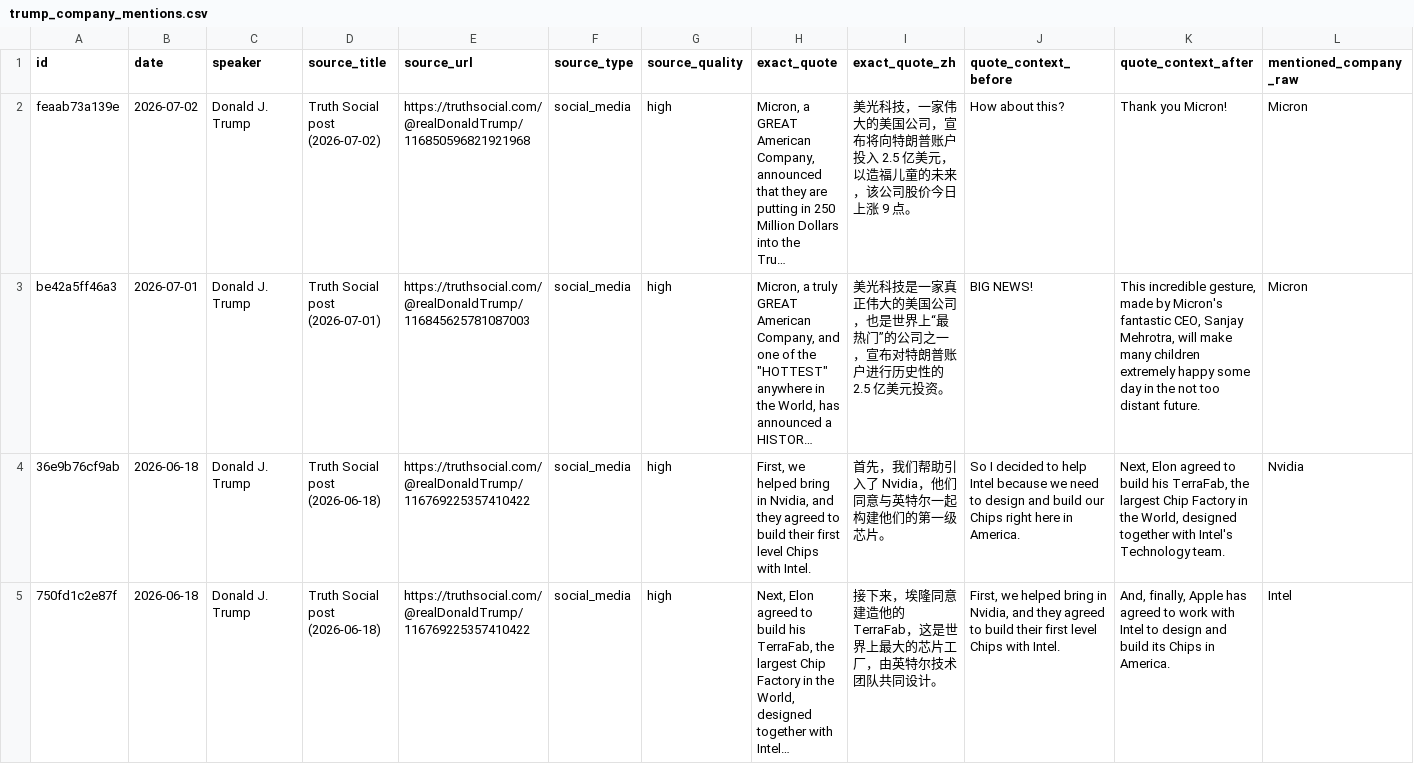
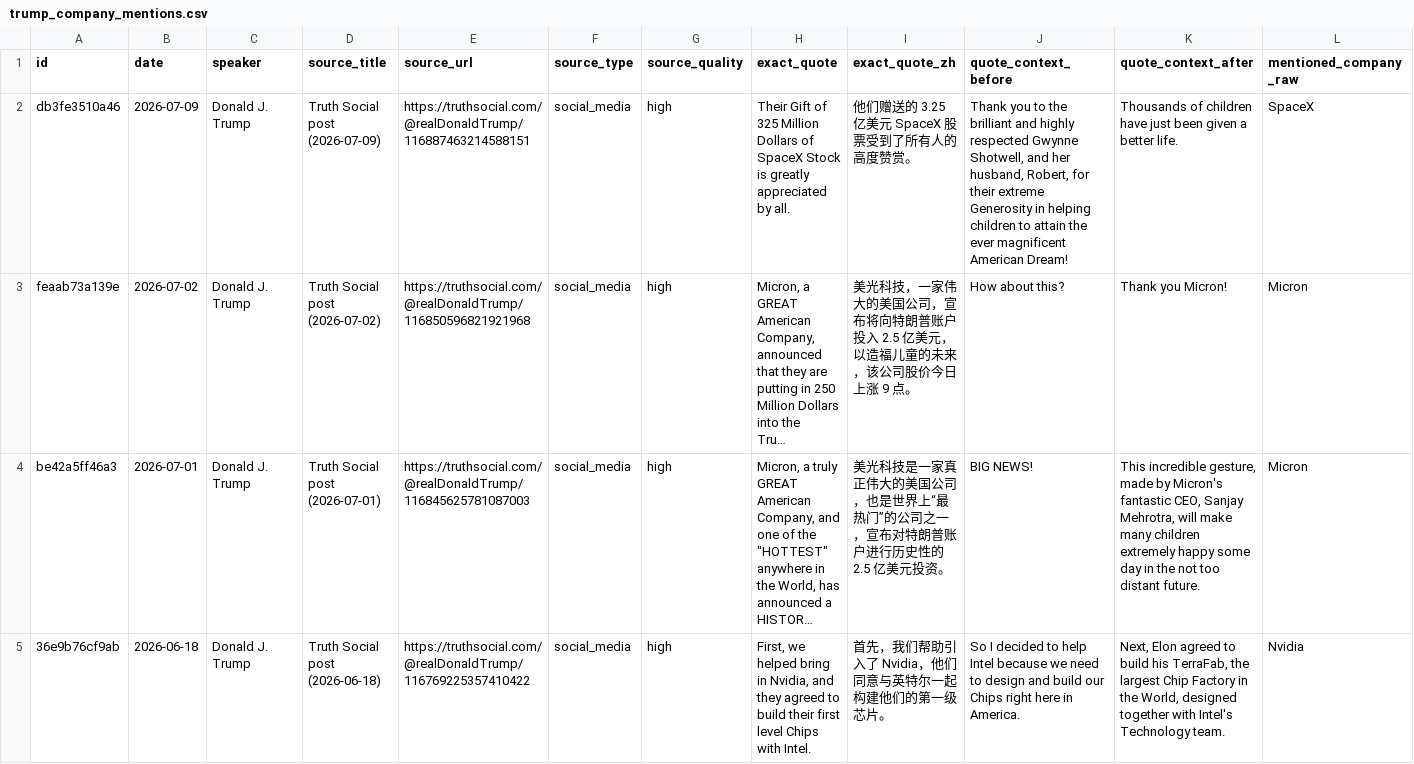
Before and after one commit to nelpower/trump-company-tracker, a CSV file: outputs/trump_company_mentions.csv, drawn as a sheet; only a part is shown; the shorter side is filled out with more unchanged rows; long unchanged cells end in …; rows hold the shown columns only; the diff names each change by its address in the sheet, - before the commit and + after, or states it on an @@ line.

```diff
--- a/outputs/trump_company_mentions.csv
+++ b/outputs/trump_company_mentions.csv
+row 2: db3fe3510a46 | 2026-07-09 | Donald J. Trump | Truth Social post (2026-07-09) | https://truthsocial.com/@realDonaldTrump/116887463214588151 | social_media | high | Their Gift of 325 Million Dollars of SpaceX Stock is greatly appreciated by all. | 他们赠送的 3.25 亿美元 SpaceX 股票受到了所有人的高度赞赏。 | Thank you to the brilliant and highly respected Gwynne Shotwell, and her husband, Robert, for their extreme Generosity in helping children to attain the ever magnificent American Dream! | Thousands of children have just been given a better life. | SpaceX
```
Also changed, not shown: 5 other files.
